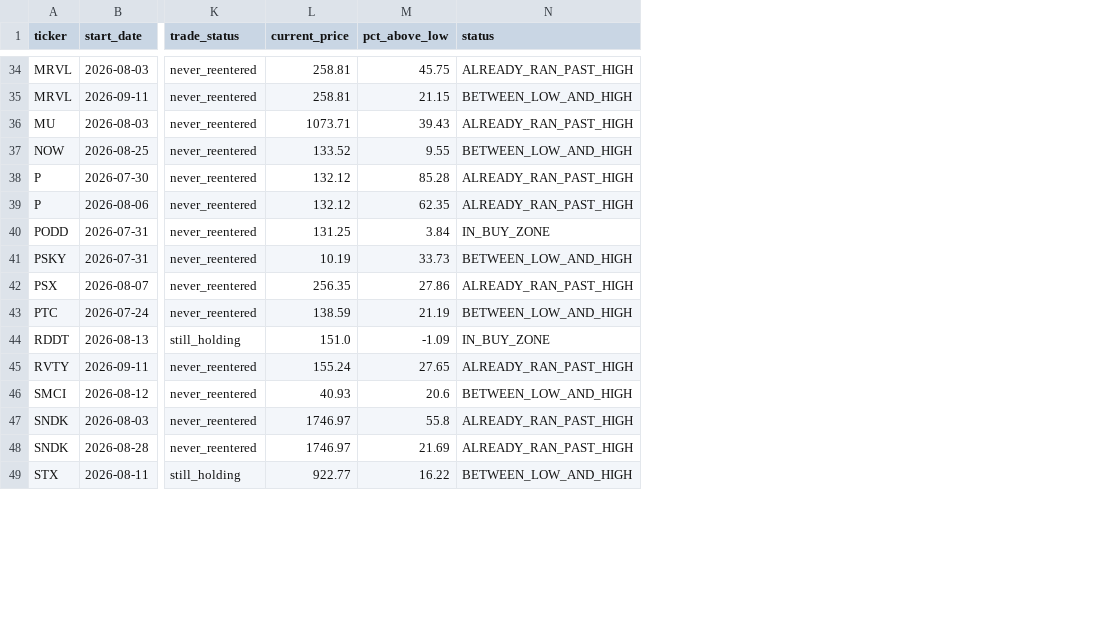
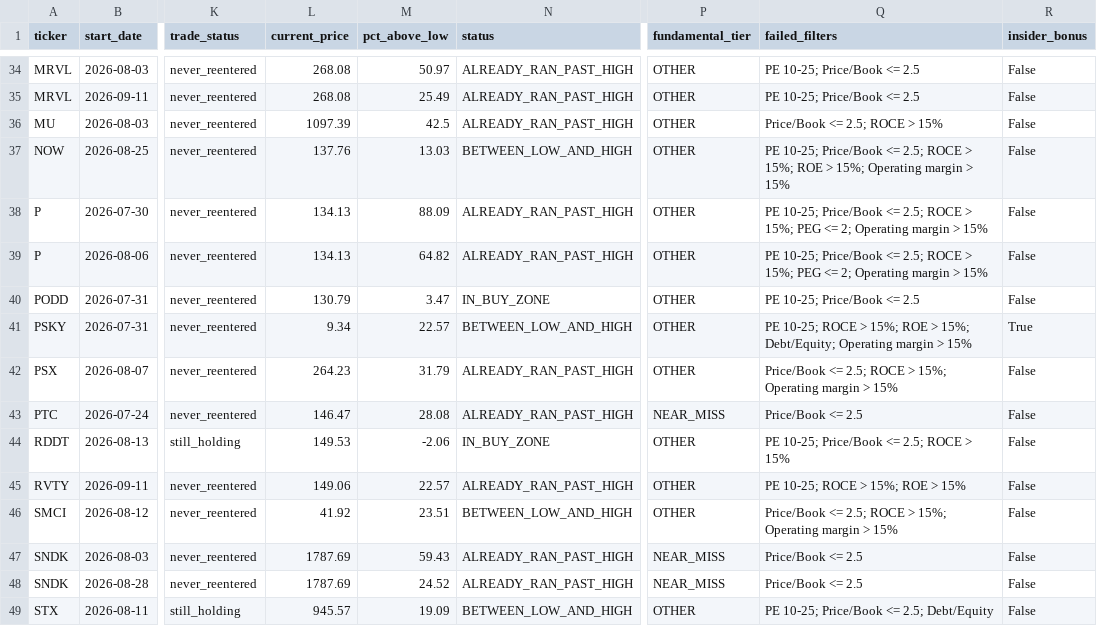
Before and after one commit to bijit-ghosh-de/public-dashboards, a CSV file: v20-dashboard/buy_zone_candidates.csv, drawn as a sheet; only a part is shown, gaps mark what is left out; the diff covers the shown part only; the diff names each change by its address in the sheet, - before the commit and + after, or states it on an @@ line.

```diff
--- a/v20-dashboard/buy_zone_candidates.csv
+++ b/v20-dashboard/buy_zone_candidates.csv
+column P (fundamental_tier), rows 34-49: OTHER | OTHER | OTHER | OTHER | OTHER | OTHER | OTHER | OTHER | OTHER | NEAR_MISS | OTHER | OTHER | OTHER | NEAR_MISS | NEAR_MISS | OTHER
+column Q (failed_filters), rows 34-49: PE 10-25; Price/Book <= 2.5 | PE 10-25; Price/Book <= 2.5 | Price/Book <= 2.5; ROCE > 15% | PE 10-25; Price/Book <= 2.5; ROCE > 15%; ROE > 15%; Operating margin > 15% | PE 10-25; Price/Book <= 2.5; ROCE > 15%; PEG <= 2; Operating margin > 15% | PE 10-25; Price/Book <= 2.5; ROCE > 15%; PEG <= 2; Operating margin > 15% | PE 10-25; Price/Book <= 2.5 | PE 10-25; ROCE > 15%; ROE > 15%; Debt/Equity; Operating margin > 15% | Price/Book <= 2.5; ROCE > 15%; Operating margin > 15% | Price/Book <= 2.5 | PE 10-25; Price/Book <= 2.5; ROCE > 15% | PE 10-25; ROCE > 15%; ROE > 15% | Price/Book <= 2.5; ROCE > 15%; Operating margin > 15% | Price/Book <= 2.5 | Price/Book <= 2.5 | PE 10-25; Price/Book <= 2.5; Debt/Equity
+column R (insider_bonus), rows 34-49: False | False | False | False | False | False | False | True | False | False | False | False | False | False | False | False
-L34:L35 (current_price): 258.81
+L34:L35 (current_price): 268.08
-M34 (pct_above_low): 45.75
+M34 (pct_above_low): 50.97
-M35 (pct_above_low): 21.15
+M35 (pct_above_low): 25.49
-N35 (status): BETWEEN_LOW_AND_HIGH
+N35 (status): ALREADY_RAN_PAST_HIGH
-L36 (current_price): 1073.71
+L36 (current_price): 1097.39
-M36 (pct_above_low): 39.43
+M36 (pct_above_low): 42.5
-L37 (current_price): 133.52
+L37 (current_price): 137.76
-M37 (pct_above_low): 9.55
+M37 (pct_above_low): 13.03
-L38:L39 (current_price): 132.12
+L38:L39 (current_price): 134.13
-M38 (pct_above_low): 85.28
+M38 (pct_above_low): 88.09
-M39 (pct_above_low): 62.35
+M39 (pct_above_low): 64.82
-L40 (current_price): 131.25
+L40 (current_price): 130.79
-M40 (pct_above_low): 3.84
+M40 (pct_above_low): 3.47
-L41 (current_price): 10.19
+L41 (current_price): 9.34
-M41 (pct_above_low): 33.73
+M41 (pct_above_low): 22.57
-L42 (current_price): 256.35
+L42 (current_price): 264.23
-M42 (pct_above_low): 27.86
+M42 (pct_above_low): 31.79
-L43 (current_price): 138.59
+L43 (current_price): 146.47
-M43 (pct_above_low): 21.19
+M43 (pct_above_low): 28.08
-N43 (status): BETWEEN_LOW_AND_HIGH
+N43 (status): ALREADY_RAN_PAST_HIGH
-L44 (current_price): 151.0
+L44 (current_price): 149.53
-M44 (pct_above_low): -1.09
+M44 (pct_above_low): -2.06
-L45 (current_price): 155.24
+L45 (current_price): 149.06
-M45 (pct_above_low): 27.65
+M45 (pct_above_low): 22.57
-L46 (current_price): 40.93
+L46 (current_price): 41.92
-M46 (pct_above_low): 20.6
+M46 (pct_above_low): 23.51
-L47:L48 (current_price): 1746.97
+L47:L48 (current_price): 1787.69
-M47 (pct_above_low): 55.8
+M47 (pct_above_low): 59.43
-M48 (pct_above_low): 21.69
+M48 (pct_above_low): 24.52
-L49 (current_price): 922.77
+L49 (current_price): 945.57
-M49 (pct_above_low): 16.22
+M49 (pct_above_low): 19.09
```
Also changed, not shown: 85 edited cells elsewhere in this file, 1 other file.
